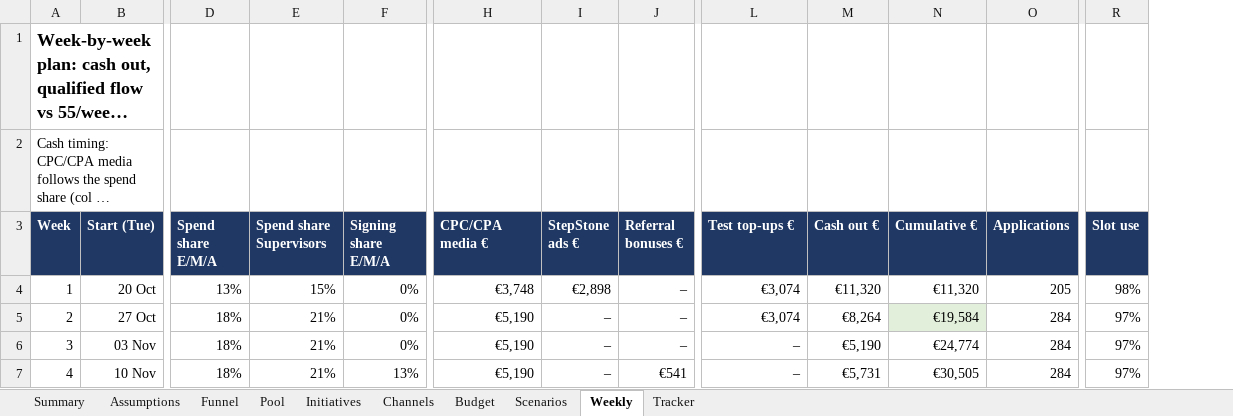
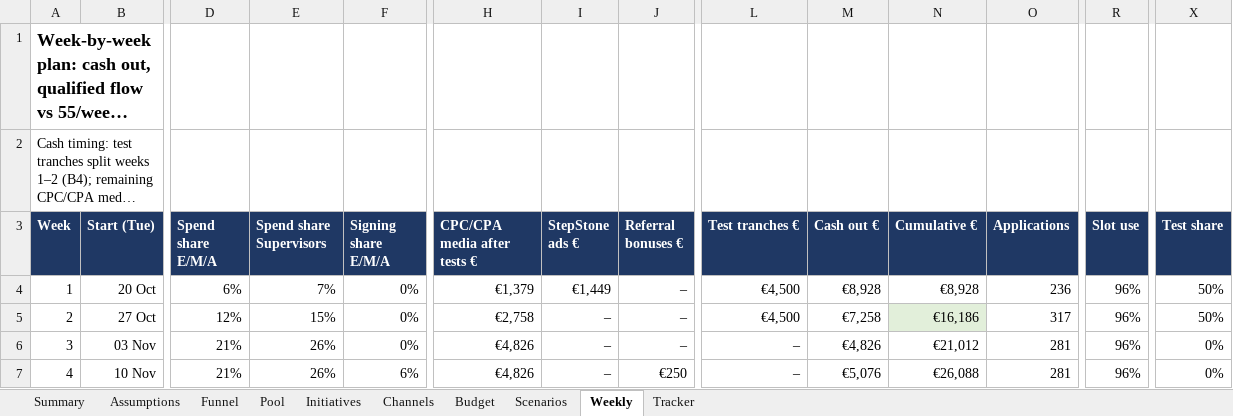
Before and after one commit to Anurag160596/haystack, an Excel workbook: operation_uptime/Operation_Uptime_Model.xlsx, sheet Weekly, drawn as a sheet; only a part is shown, gaps mark what is left out; long unchanged cells end in …; values as stored, in another font and other column widths than the file's, no borders; the diff covers the shown part only; the diff names each change by its address in the sheet, - before the commit and + after, or states it on an @@ line.

```diff
--- a/operation_uptime/Operation_Uptime_Model.xlsx (sheet Weekly)
+++ b/operation_uptime/Operation_Uptime_Model.xlsx (sheet Weekly)
+column X (Test share), rows 4-7: 50% | 50% | 0% | 0%
@@ column A (Week) renumbered between rows 2 and 16 @@
-H3: CPC/CPA media €
+H3: CPC/CPA media after tests €
-L3: Test top-ups €
+L3: Test tranches €
-D4 (Spend share E/M/A): 13%
+D4 (Spend share E/M/A): 6%
-E4 (Spend share Supervisors): 15%
+E4 (Spend share Supervisors): 7%
-H4 (CPC/CPA media after tests €): €3,748
+H4 (CPC/CPA media after tests €): €1,379
-I4 (StepStone ads €): €2,898
+I4 (StepStone ads €): €1,449
-L4:L5 (Test tranches €): €3,074
+L4:L5 (Test tranches €): €4,500
-M4 (Cash out €): €11,320
+M4 (Cash out €): €8,928
-N4 (Cumulative €): €11,320
+N4 (Cumulative €): €8,928
-O4 (Applications): 205
+O4 (Applications): 236
-R4 (Slot use): 98%
+R4 (Slot use): 96%
-D5 (Spend share E/M/A): 18%
+D5 (Spend share E/M/A): 12%
-E5 (Spend share Supervisors): 21%
+E5 (Spend share Supervisors): 15%
-H5 (CPC/CPA media after tests €): €5,190
+H5 (CPC/CPA media after tests €): €2,758
-M5 (Cash out €): €8,264
+M5 (Cash out €): €7,258
-N5 (Cumulative €): €19,584
+N5 (Cumulative €): €16,186
-O5 (Applications): 284
+O5 (Applications): 317
-R5:R7 (Slot use): 97%
+R5:R7 (Slot use): 96%
-D6:D7 (Spend share E/M/A): 18%
+D6:D7 (Spend share E/M/A): 21%
-E6:E7 (Spend share Supervisors): 21%
+E6:E7 (Spend share Supervisors): 26%
-H6:H7 (CPC/CPA media after tests €): €5,190
+H6:H7 (CPC/CPA media after tests €): €4,826
-M6 (Cash out €): €5,190
+M6 (Cash out €): €4,826
-N6 (Cumulative €): €24,774
+N6 (Cumulative €): €21,012
-O6:O7 (Applications): 284
+O6:O7 (Applications): 281
-F7 (Signing share E/M/A): 13%
+F7 (Signing share E/M/A): 6%
-J7 (Referral bonuses €): €541
+J7 (Referral bonuses €): €250
-M7 (Cash out €): €5,731
+M7 (Cash out €): €5,076
-N7 (Cumulative €): €30,505
+N7 (Cumulative €): €26,088
```
Also changed, not shown: 10 added rows, 2 removed rows and 127 edited cells elsewhere in this sheet, sheet Scenarios, sheet Channels, sheet Tracker, sheet Budget, sheet Assumptions, sheet Funnel, 3 more sheets, formulas that keep their value, 2 other files.
